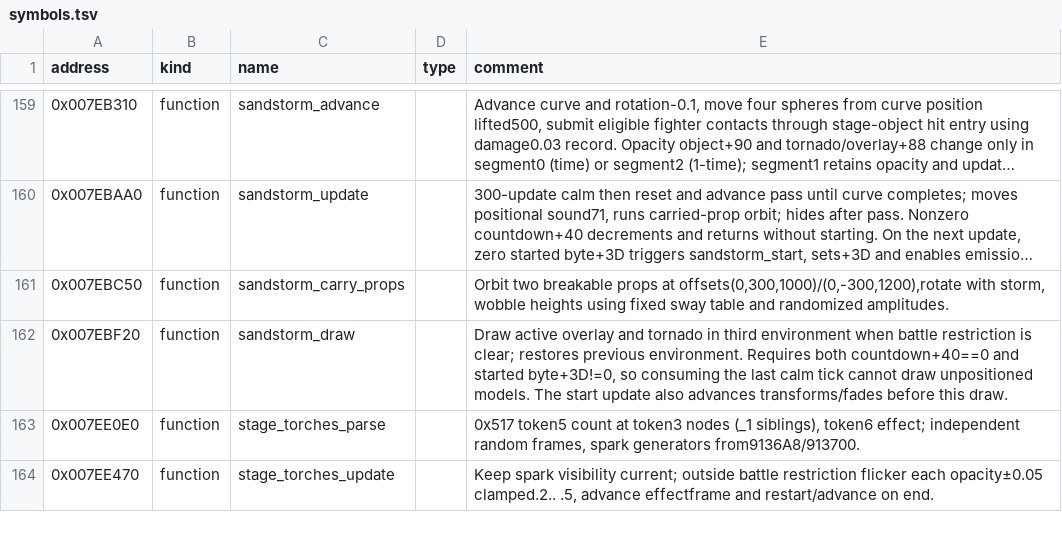
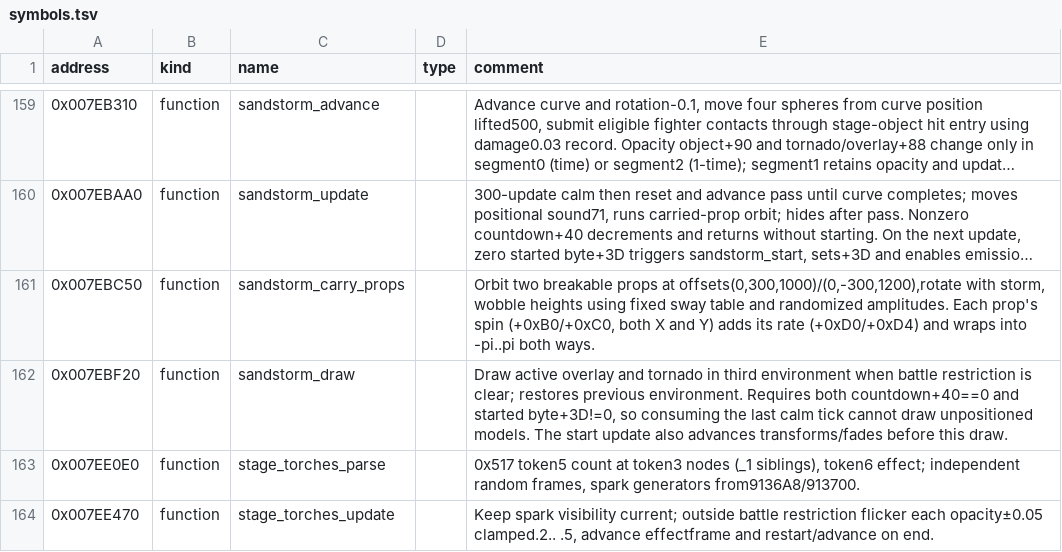
Before and after one commit to solid1353/UN-Workshop, a TSV file: reverse_engineering/annotations/UN3/BATTLE.BIN/symbols.tsv, drawn as a sheet; only a part is shown, gaps mark what is left out; long unchanged cells end in …; the diff names each change by its address in the sheet, - before the commit and + after, or states it on an @@ line.

Commit message:
Record that UN3's sandstorm wraps each carried prop's spin into -pi..pi both ways (sandstorm_carry_props), and that NA2's scene_node_set_local_transform breaks on angles far outside that range: X and Y of -27 radians gave matrix entries of about 1e14; put primary_render_environment back in address order

```diff
--- a/reverse_engineering/annotations/UN3/BATTLE.BIN/symbols.tsv
+++ b/reverse_engineering/annotations/UN3/BATTLE.BIN/symbols.tsv
-E161 (comment): …randomized amplitudes.
+E161 (comment): …randomized amplitudes. Each prop's spin (+0xB0/+0xC0, both X and Y) adds its rate (+0xD0/+0xD4) and wraps into -pi..pi both ways.
```
Also changed, not shown: 2 other files.
